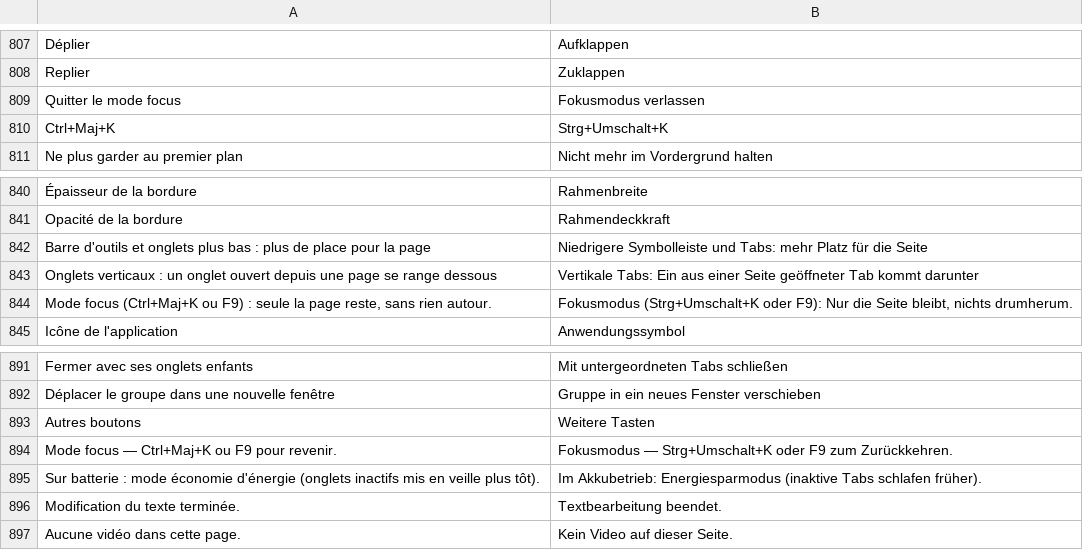
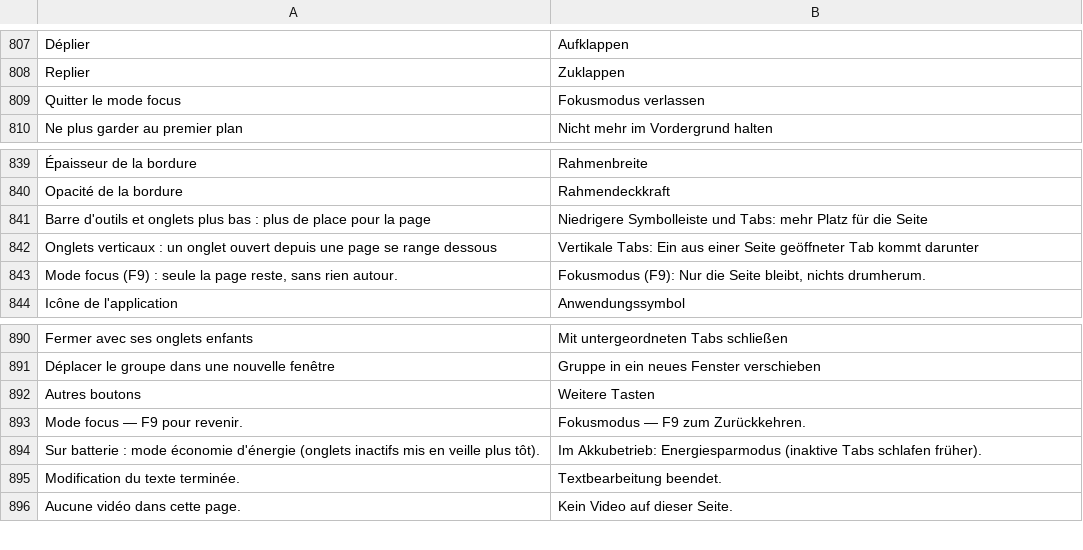
Before and after one commit to grassfieldhq/sanaga, a TSV file: assets/i18n/de.tsv, drawn as a sheet; only a part is shown, gaps mark what is left out.

```diff
--- a/assets/i18n/de.tsv
+++ b/assets/i18n/de.tsv
@@ -809,3 +809,2 @@ Replier	Zuklappen
 Quitter le mode focus	Fokusmodus verlassen
-Ctrl+Maj+K	Strg+Umschalt+K
 Ne plus garder au premier plan	Nicht mehr im Vordergrund halten
@@ -843,3 +842,3 @@ Barre d'outils et onglets plus bas : plus de place pour la page	Niedrigere Symbo
 Onglets verticaux : un onglet ouvert depuis une page se range dessous	Vertikale Tabs: Ein aus einer Seite geöffneter Tab kommt darunter
-Mode focus (Ctrl+Maj+K ou F9) : seule la page reste, sans rien autour.	Fokusmodus (Strg+Umschalt+K oder F9): Nur die Seite bleibt, nichts drumherum.
+Mode focus (F9) : seule la page reste, sans rien autour.	Fokusmodus (F9): Nur die Seite bleibt, nichts drumherum.
 Icône de l'application	Anwendungssymbol
@@ -893,3 +892,3 @@ Déplacer le groupe dans une nouvelle fenêtre	Gruppe in ein neues Fenster versc
 Autres boutons	Weitere Tasten
-Mode focus — Ctrl+Maj+K ou F9 pour revenir.	Fokusmodus — Strg+Umschalt+K oder F9 zum Zurückkehren.
+Mode focus — F9 pour revenir.	Fokusmodus — F9 zum Zurückkehren.
 Sur batterie : mode économie d'énergie (onglets inactifs mis en veille plus tôt).	Im Akkubetrieb: Energiesparmodus (inaktive Tabs schlafen früher).
```
Also changed, not shown: assets/i18n/en.tsv, assets/i18n/es.tsv, 18 other files.
